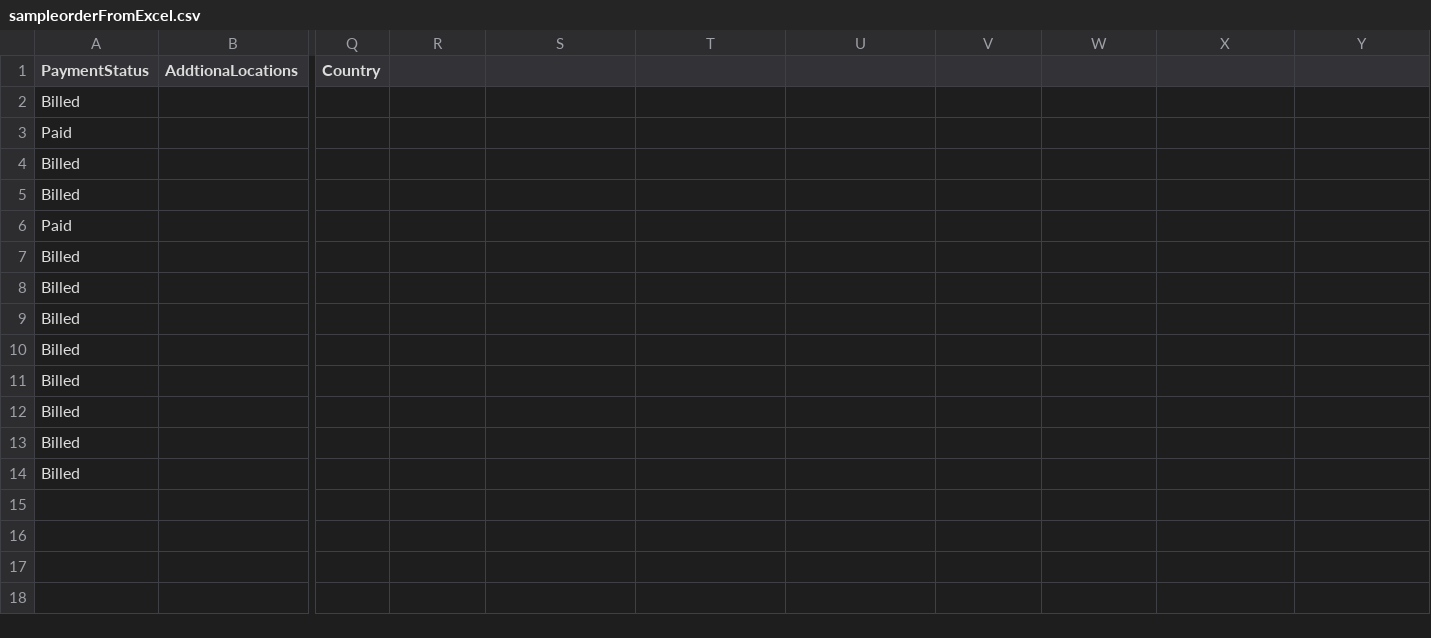
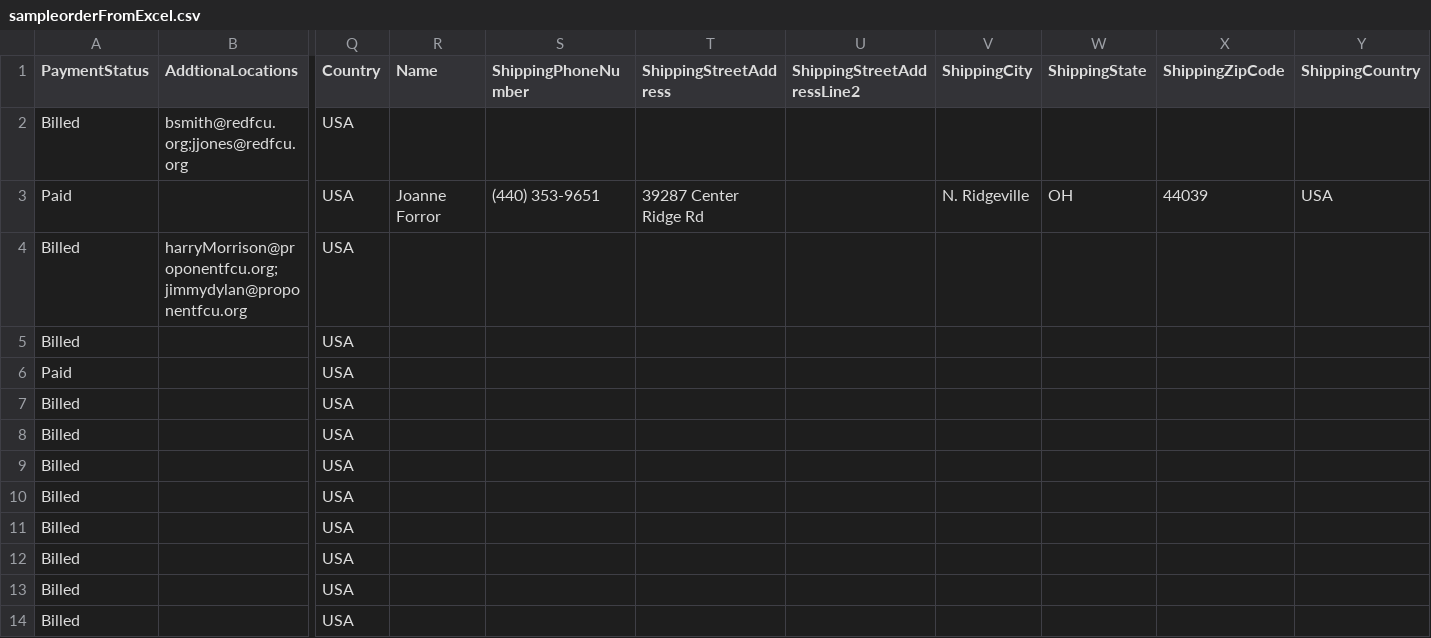
Before and after one commit to justSteve/bankwebinars, a CSV file: CUWebinars.Web/App_Data/Orders/sampleorderFromExcel.csv, drawn as a sheet; only a part is shown, gaps mark what is left out; the diff names each change by its address in the sheet, - before the commit and + after, or states it on an @@ line.

Commit message:
Amended csv file to accommodate additonal locations and a differing shipping address. Change Csv parser accordingly.

```diff
--- a/CUWebinars.Web/App_Data/Orders/sampleorderFromExcel.csv
+++ b/CUWebinars.Web/App_Data/Orders/sampleorderFromExcel.csv
-R1: (empty)
+R1: Name
-S1: (empty)
+S1: ShippingPhoneNumber
-T1: (empty)
+T1: ShippingStreetAddress
-U1: (empty)
+U1: ShippingStreetAddressLine2
-V1: (empty)
+V1: ShippingCity
-W1: (empty)
+W1: ShippingState
-X1: (empty)
+X1: ShippingZipCode
-Y1: (empty)
+Y1: ShippingCountry
-B2 (AddtionaLocations): (empty)
+B2 (AddtionaLocations): bsmith@redfcu.org;jjones@redfcu.org
-Q2:Q14 (Country): (empty)
+Q2:Q14 (Country): USA
-R3 (Name): (empty)
+R3 (Name): Joanne Forror
-S3 (ShippingPhoneNumber): (empty)
+S3 (ShippingPhoneNumber): (440) 353-9651
-T3 (ShippingStreetAddress): (empty)
+T3 (ShippingStreetAddress): 39287 Center Ridge Rd
-V3 (ShippingCity): (empty)
+V3 (ShippingCity): N. Ridgeville
-W3 (ShippingState): (empty)
+W3 (ShippingState): OH
-X3 (ShippingZipCode): (empty)
+X3 (ShippingZipCode): 44039
-Y3 (ShippingCountry): (empty)
+Y3 (ShippingCountry): USA
-B4 (AddtionaLocations): (empty)
+B4 (AddtionaLocations): harryMorrison@proponentfcu.org;jimmydylan@proponentfcu.org
```
Also changed, not shown: 4 other files.
